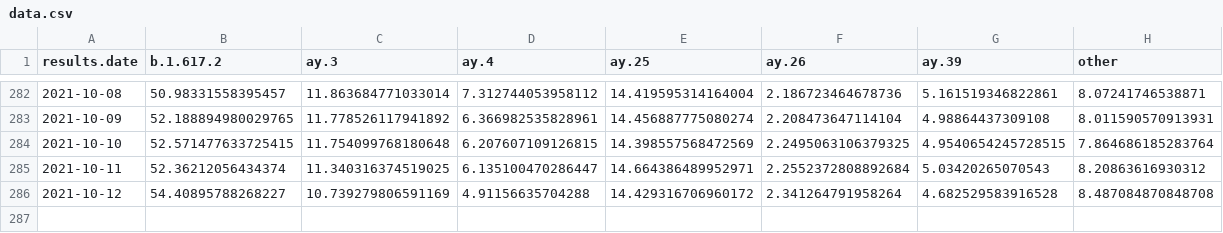
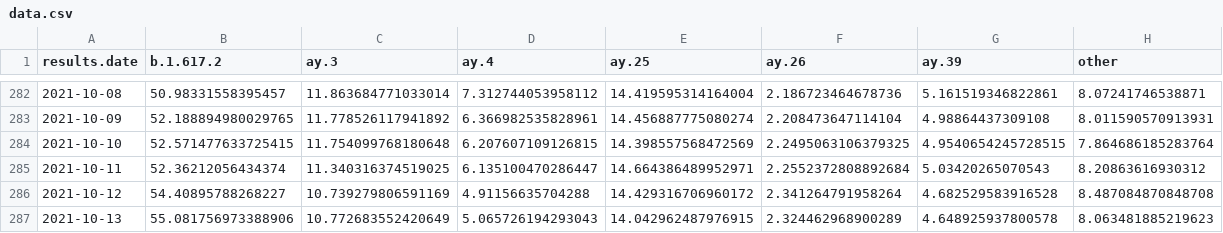
Before and after one commit to will-r-chase/covid_variant_scraper, a CSV file: data-raw/data.csv, drawn as a sheet; only a part is shown, gaps mark what is left out.

```diff
--- a/data-raw/data.csv
+++ b/data-raw/data.csv
@@ -286 +286,2 @@ results.date,b.1.617.2,ay.3,ay.4,ay.25,ay.26,ay.39,other
 2021-10-12,54.40895788268227,10.739279806591169,4.91156635704288,14.429316706960172,2.341264791958264,4.682529583916528,8.487084870848708
+2021-10-13,55.081756973388906,10.772683552420649,5.065726194293043,14.042962487976915,2.324462968900289,4.648925937800578,8.063481885219623
```
